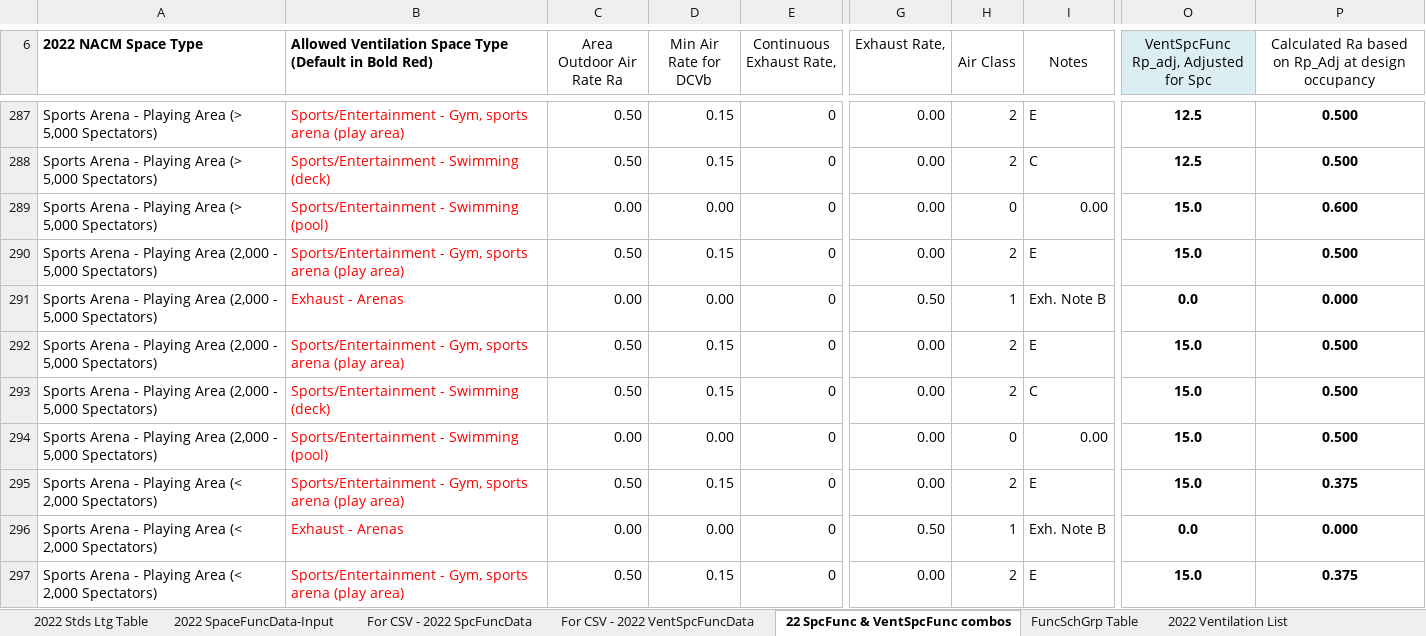
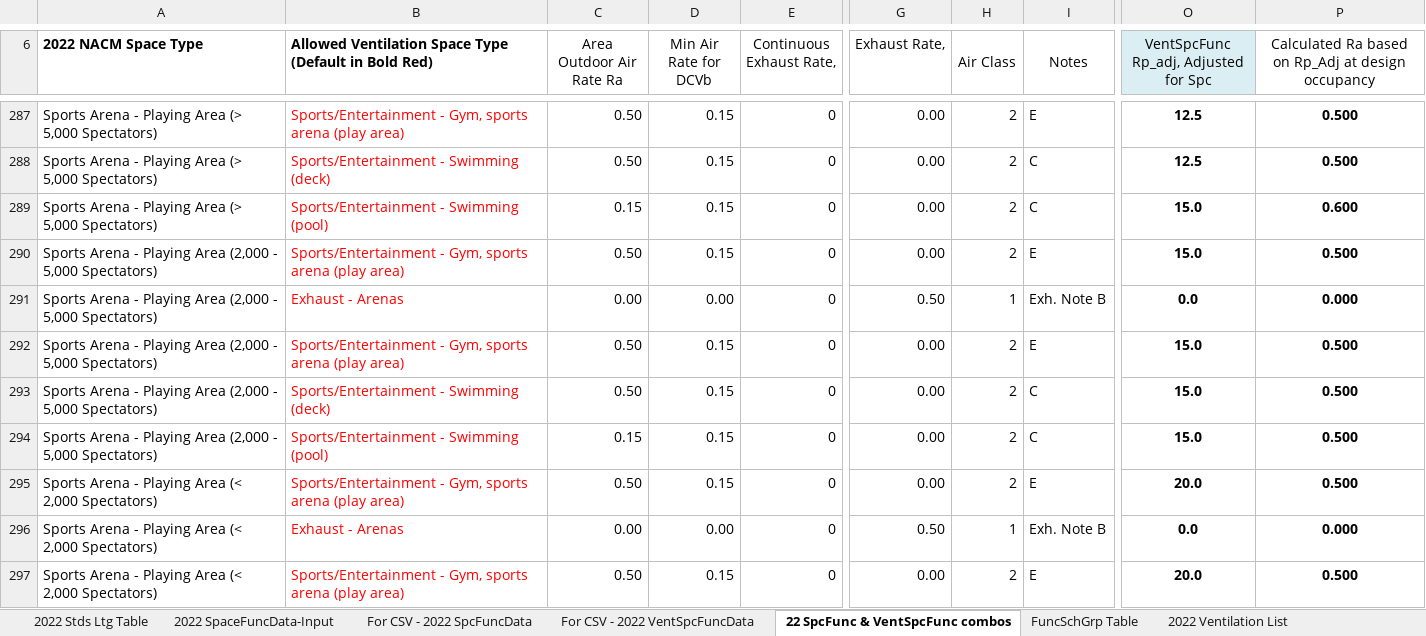
Before and after one commit to joesinger12misc/test-no-LFS, an Excel workbook: Documentation/T24N/Appendix_5.4A_SpaceUseData-T24N-2022.xlsx, sheet 22 SpcFunc & VentSpcFunc combos, drawn as a sheet; only a part is shown, gaps mark what is left out; values as stored, in another font and other column widths than the file's, no borders; conditional formats not drawn; the diff covers the shown part only; the diff names each change by its address in the sheet, - before the commit and + after, or states it on an @@ line.

```diff
--- a/Documentation/T24N/Appendix_5.4A_SpaceUseData-T24N-2022.xlsx (sheet 22 SpcFunc & VentSpcFunc combos)
+++ b/Documentation/T24N/Appendix_5.4A_SpaceUseData-T24N-2022.xlsx (sheet 22 SpcFunc & VentSpcFunc combos)
-C289 (Area Outdoor Air Rate Ra): 0.00
+C289 (Area Outdoor Air Rate Ra): 0.15
-D289 (Min Air Rate for DCVb): 0.00
+D289 (Min Air Rate for DCVb): 0.15
-H289 (Air Class): 0
+H289 (Air Class): 2
-I289 (Notes): 0.00
+I289 (Notes): C
-C294 (Area Outdoor Air Rate Ra): 0.00
+C294 (Area Outdoor Air Rate Ra): 0.15
-D294 (Min Air Rate for DCVb): 0.00
+D294 (Min Air Rate for DCVb): 0.15
-H294 (Air Class): 0
+H294 (Air Class): 2
-I294 (Notes): 0.00
+I294 (Notes): C
-O295: 15.0
+O295: 20.0
-P295: 0.375
+P295: 0.500
-O297: 15.0
+O297: 20.0
-P297: 0.375
+P297: 0.500
```
Also changed, not shown: 98 edited cells elsewhere in this sheet, sheet 2022 Ventilation List SORT, sheet For CSV - 2022 VentSpcFuncData, formulas that keep their value, Documentation/T24N/Appendix_5.7_PerformanceCurves.xlsx, 22 other files.
